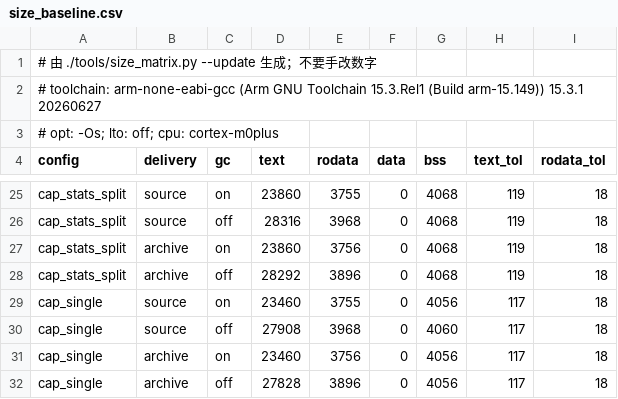
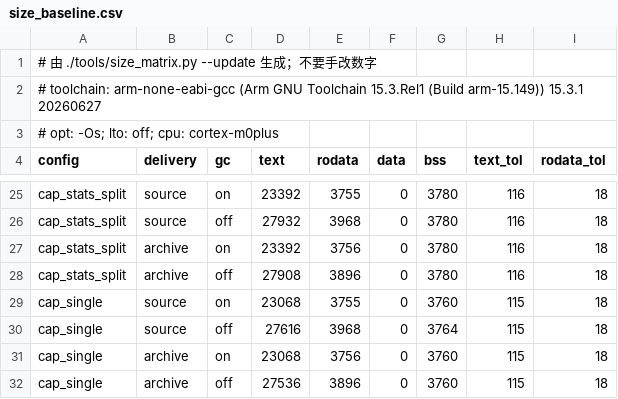
Before and after one commit to Adlyq/iolinki, a CSV file: tools/size_baseline.csv, drawn as a sheet; only a part is shown, gaps mark what is left out; the diff covers the shown part only; the diff names each change by its address in the sheet, - before the commit and + after, or states it on an @@ line.

```diff
--- a/tools/size_baseline.csv
+++ b/tools/size_baseline.csv
-D25 (text): 23860
+D25 (text): 23392
-G25:G28 (bss): 4068
+G25:G28 (bss): 3780
-H25:H28 (text_tol): 119
+H25:H28 (text_tol): 116
-D26 (text): 28316
+D26 (text): 27932
-D27 (text): 23860
+D27 (text): 23392
-D28 (text): 28292
+D28 (text): 27908
-D29 (text): 23460
+D29 (text): 23068
-G29 (bss): 4056
+G29 (bss): 3760
-H29:H32 (text_tol): 117
+H29:H32 (text_tol): 115
-D30 (text): 27908
+D30 (text): 27616
-G30 (bss): 4060
+G30 (bss): 3764
-D31 (text): 23460
+D31 (text): 23068
-G31:G32 (bss): 4056
+G31:G32 (bss): 3760
-D32 (text): 27828
+D32 (text): 27536
```
Also changed, not shown: 60 edited cells elsewhere in this file, 25 other files.
